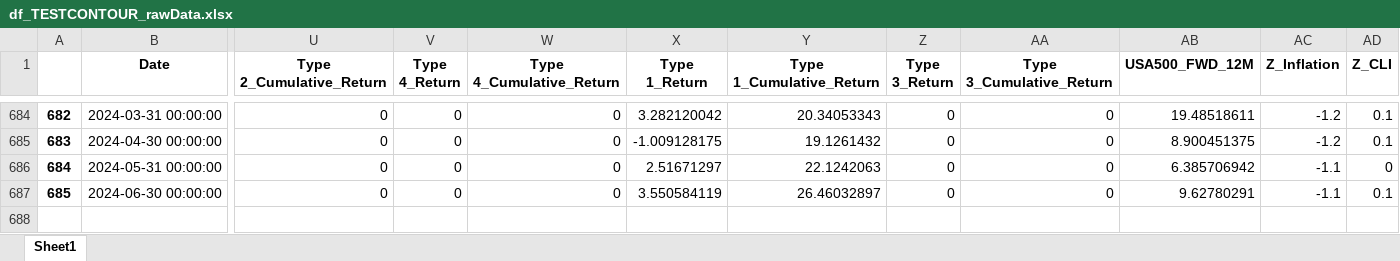
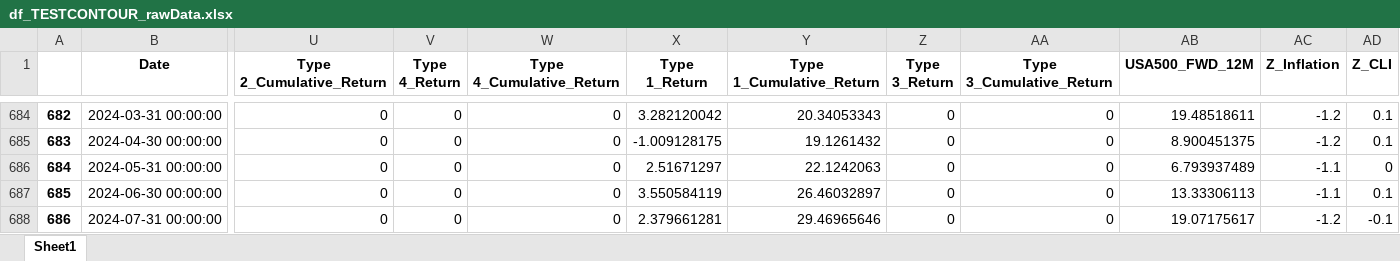
Before and after one commit to AtchisonAnalytics/AtchisonAnalytics.github.io, an Excel workbook: AtchisonRegime/Outputs/USA/USA500/df_TESTCONTOUR_rawData.xlsx, sheet Sheet1, drawn as a sheet; only a part is shown, gaps mark what is left out; values as stored, in another font and other column widths than the file's, no borders; rows hold the shown columns only; the diff names each change by its address in the sheet, - before the commit and + after, or states it on an @@ line.

Commit message:
Atchison Web 11 July v1

```diff
--- a/AtchisonRegime/Outputs/USA/USA500/df_TESTCONTOUR_rawData.xlsx (sheet Sheet1)
+++ b/AtchisonRegime/Outputs/USA/USA500/df_TESTCONTOUR_rawData.xlsx (sheet Sheet1)
-AB686 (USA500_FWD_12M): 6.385706942
+AB686 (USA500_FWD_12M): 6.793937489
-AB687 (USA500_FWD_12M): 9.62780291
+AB687 (USA500_FWD_12M): 13.33306113
+row 688: 686 | 2024-07-31 00:00:00 | 0 | 0 | 0 | 2.379661281 | 29.46965646 | 0 | 0 | 19.07175617 | -1.2 | -0.1
```
Also changed, not shown: AtchisonRegime/Outputs/Aust/df_regZScores_Aust.xlsx, AtchisonRegime/Outputs/USA/USA500/df_regEquityReturns_USA500.xlsx, 52 other files.
